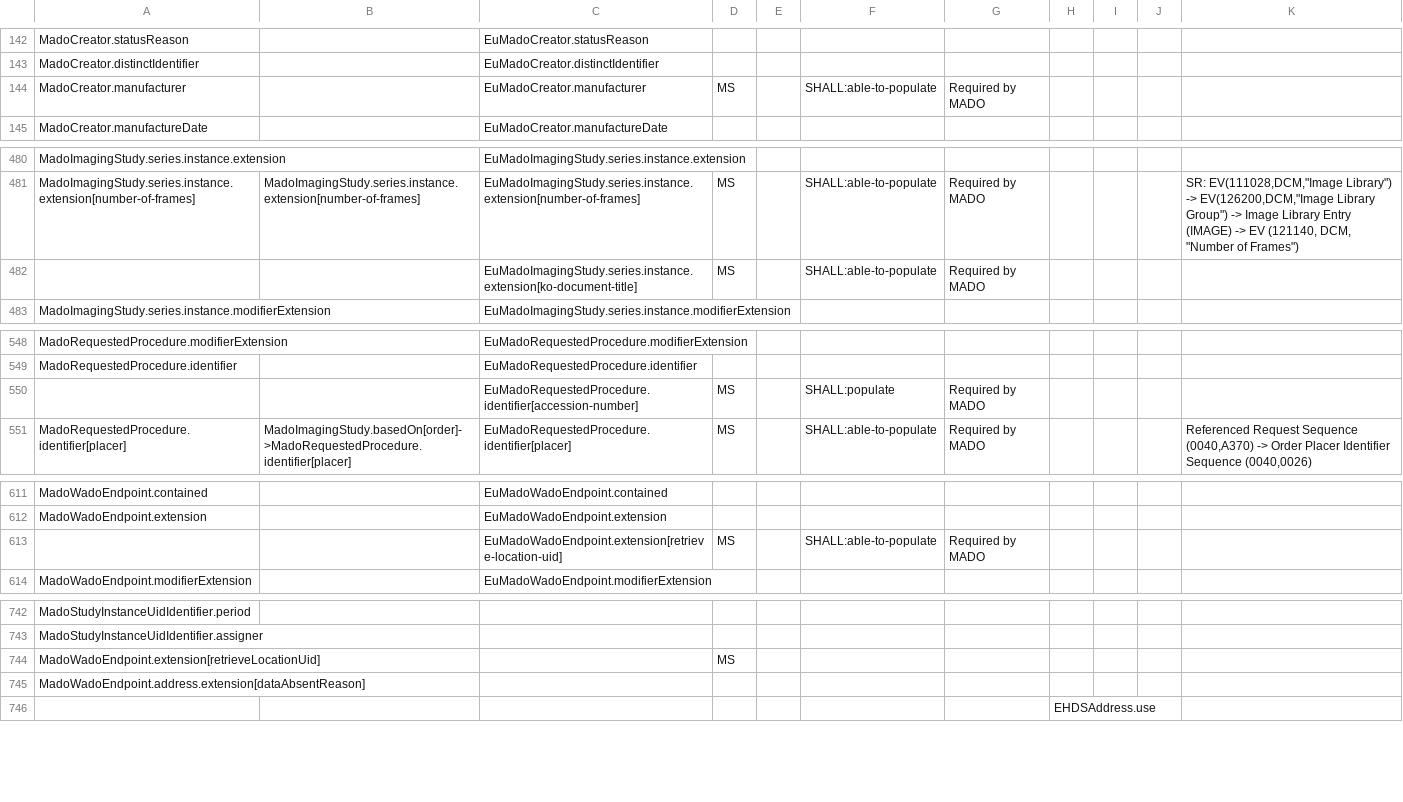
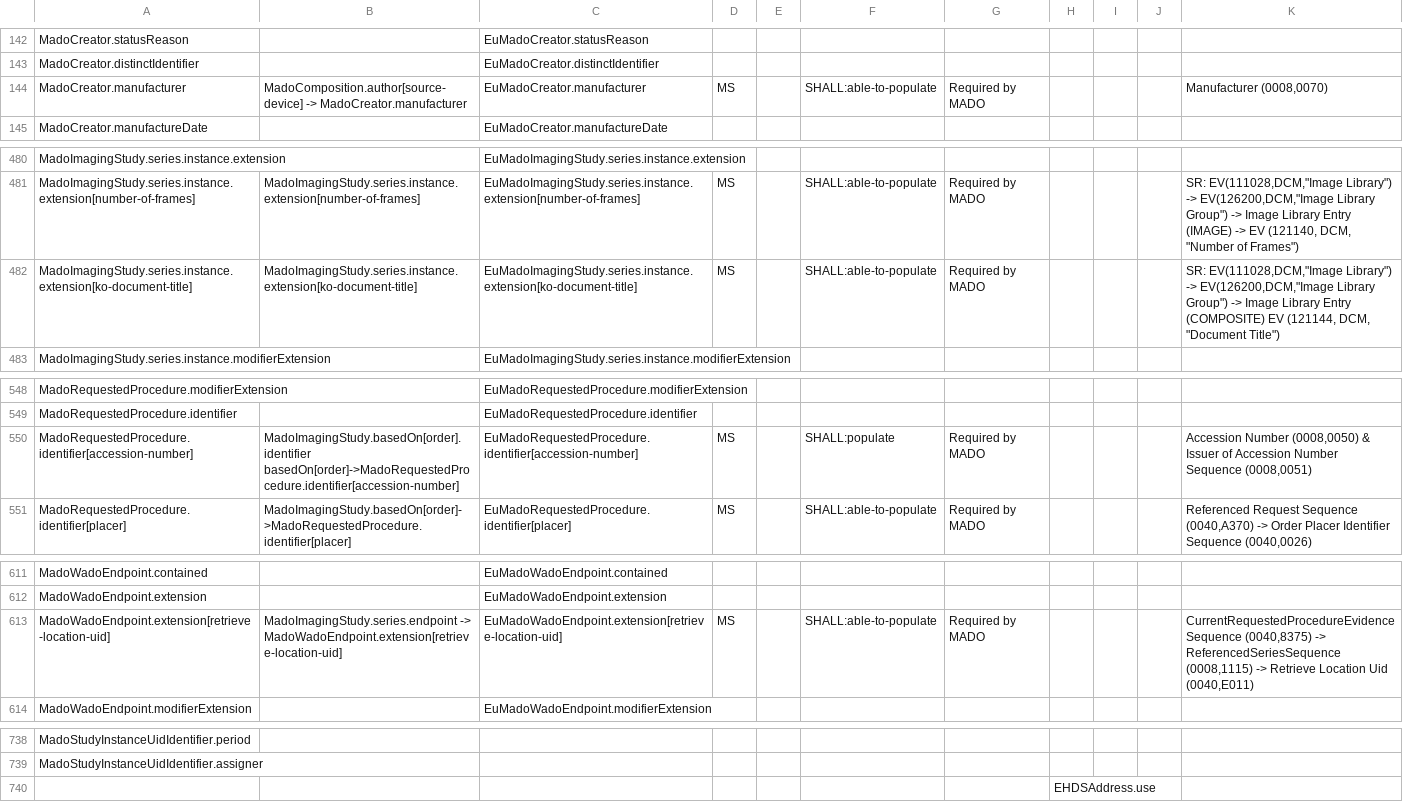
Before and after one commit to bvdh/hl7eu-imaging-manifest-ai-implementer, a CSV file: ai-result/step8-all.csv, drawn as a sheet; only a part is shown, gaps mark what is left out; the diff covers the shown part only.

Commit message:
Refactor MADO mappings and extraction scripts
- Updated CSV files for step 6, step 7, and step 8 to correct field references and improve consistency in naming conventions.
- Enhanced the Python extraction script to resolve IHE package directory from SUSHI configuration, improving flexibility for package versioning.
- Added functions to normalize IHE keys for better matching and diagnostics of camelCase vs kebab-case discrepancies.
- Introduced a new cache check file to track current and development timestamps and sample files for IHE packages.
- Improved error handling and warnings for potential mismatches in slice naming conventions during the extraction process.

```diff
--- a/ai-result/step8-all.csv
+++ b/ai-result/step8-all.csv
@@ -143,3 +143,3 @@ MadoCreator.statusReason,,EuMadoCreator.statusReason,,,,,,,,
 MadoCreator.distinctIdentifier,,EuMadoCreator.distinctIdentifier,,,,,,,,
-MadoCreator.manufacturer,,EuMadoCreator.manufacturer,MS,,SHALL:able-to-populate,Required by MADO,,,,
+MadoCreator.manufacturer,MadoComposition.author[source-device] -> MadoCreator.manufacturer,EuMadoCreator.manufacturer,MS,,SHALL:able-to-populate,Required by MADO,,,,"Manufacturer (0008,0070)"
 MadoCreator.manufactureDate,,EuMadoCreator.manufactureDate,,,,,,,,
@@ -483,3 +483,3 @@ MadoImagingStudy.series.instance.extension,,EuMadoImagingStudy.series.instance.e
 MadoImagingStudy.series.instance.extension[number-of-frames],MadoImagingStudy.series.instance.extension[number-of-frames],EuMadoImagingStudy.series.instance.extension[number-of-frames],MS,,SHALL:able-to-populate,Required by MADO,,,,"SR: EV(111028,DCM,""Image Library"") -> EV(126200,DCM,""Image Library Group"") -> Image Library Entry (IMAGE) -> EV (121140, DCM, ""Number of Frames"")"
-,,EuMadoImagingStudy.series.instance.extension[ko-document-title],MS,,SHALL:able-to-populate,Required by MADO,,,,
+MadoImagingStudy.series.instance.extension[ko-document-title],MadoImagingStudy.series.instance.extension[ko-document-title],EuMadoImagingStudy.series.instance.extension[ko-document-title],MS,,SHALL:able-to-populate,Required by MADO,,,,"SR: EV(111028,DCM,""Image Library"") -> EV(126200,DCM,""Image Library Group"") -> Image Library Entry (COMPOSITE) EV (121144, DCM, ""Document Title"")"
 MadoImagingStudy.series.instance.modifierExtension,,EuMadoImagingStudy.series.instance.modifierExtension,,,,,,,,
@@ -551,3 +551,4 @@ MadoRequestedProcedure.modifierExtension,,EuMadoRequestedProcedure.modifierExten
 MadoRequestedProcedure.identifier,,EuMadoRequestedProcedure.identifier,,,,,,,,
-,,EuMadoRequestedProcedure.identifier[accession-number],MS,,SHALL:populate,Required by MADO,,,,
+MadoRequestedProcedure.identifier[accession-number],"MadoImagingStudy.basedOn[order].identifier
+basedOn[order]->MadoRequestedProcedure.identifier[accession-number]",EuMadoRequestedProcedure.identifier[accession-number],MS,,SHALL:populate,Required by MADO,,,,"Accession Number (0008,0050) & Issuer of Accession Number Sequence (0008,0051)"
 MadoRequestedProcedure.identifier[placer],MadoImagingStudy.basedOn[order]->MadoRequestedProcedure.identifier[placer],EuMadoRequestedProcedure.identifier[placer],MS,,SHALL:able-to-populate,Required by MADO,,,,"Referenced Request Sequence (0040,A370) -> Order Placer Identifier Sequence (0040,0026)"
@@ -614,3 +615,3 @@ MadoWadoEndpoint.contained,,EuMadoWadoEndpoint.contained,,,,,,,,
 MadoWadoEndpoint.extension,,EuMadoWadoEndpoint.extension,,,,,,,,
-,,EuMadoWadoEndpoint.extension[retrieve-location-uid],MS,,SHALL:able-to-populate,Required by MADO,,,,
+MadoWadoEndpoint.extension[retrieve-location-uid],MadoImagingStudy.series.endpoint -> MadoWadoEndpoint.extension[retrieve-location-uid],EuMadoWadoEndpoint.extension[retrieve-location-uid],MS,,SHALL:able-to-populate,Required by MADO,,,,"CurrentRequestedProcedureEvidenceSequence (0040,8375) -> ReferencedSeriesSequence (0008,1115) -> Retrieve Location Uid (0040,E011)"
 MadoWadoEndpoint.modifierExtension,,EuMadoWadoEndpoint.modifierExtension,,,,,,,,
@@ -745,4 +742,2 @@ MadoStudyInstanceUidIdentifier.period,,,,,,,,,,
 MadoStudyInstanceUidIdentifier.assigner,,,,,,,,,,
-MadoWadoEndpoint.extension[retrieveLocationUid],,,MS,,,,,,,
-MadoWadoEndpoint.address.extension[dataAbsentReason],,,,,,,,,,
 ,,,,,,,EHDSAddress.use,,,
```
Also changed, not shown: 17 removed rows and 11 edited cells elsewhere in this file, ai-result/step1-ihe-mado-fields.csv, ai-result/step4-ihe-eu-mado-fields.csv, 5 other files.
